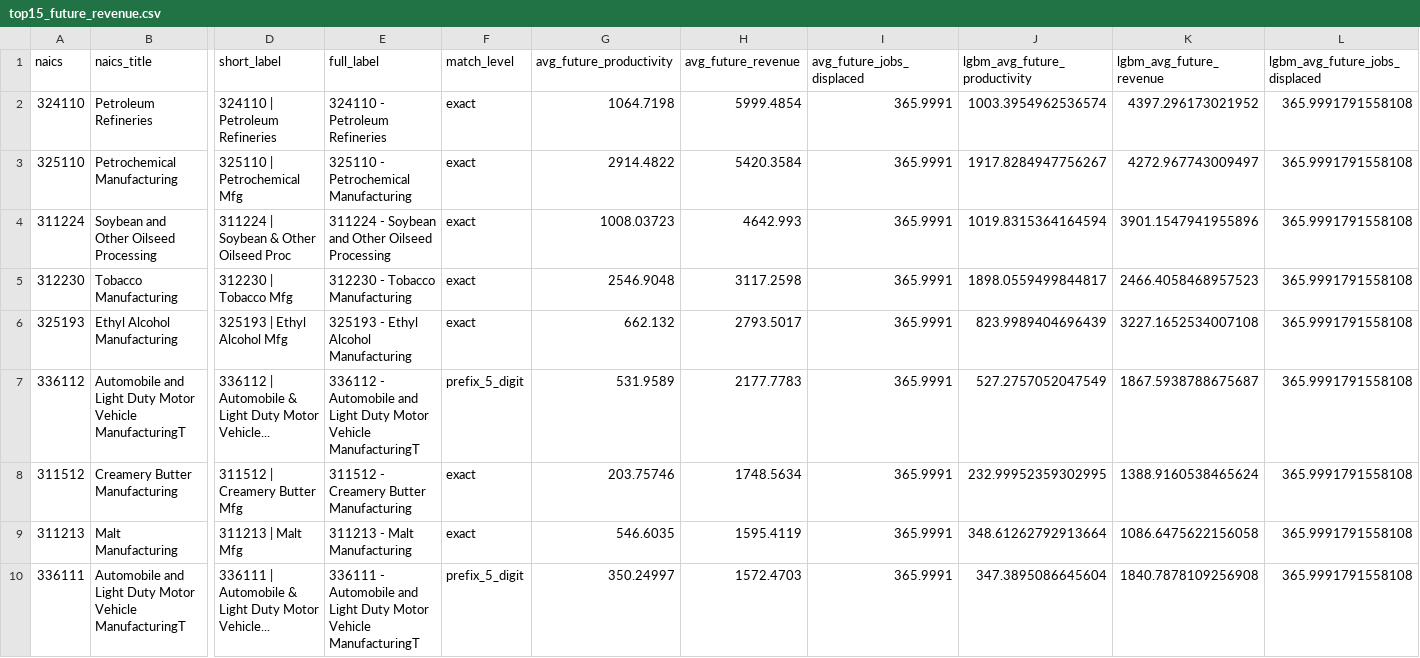
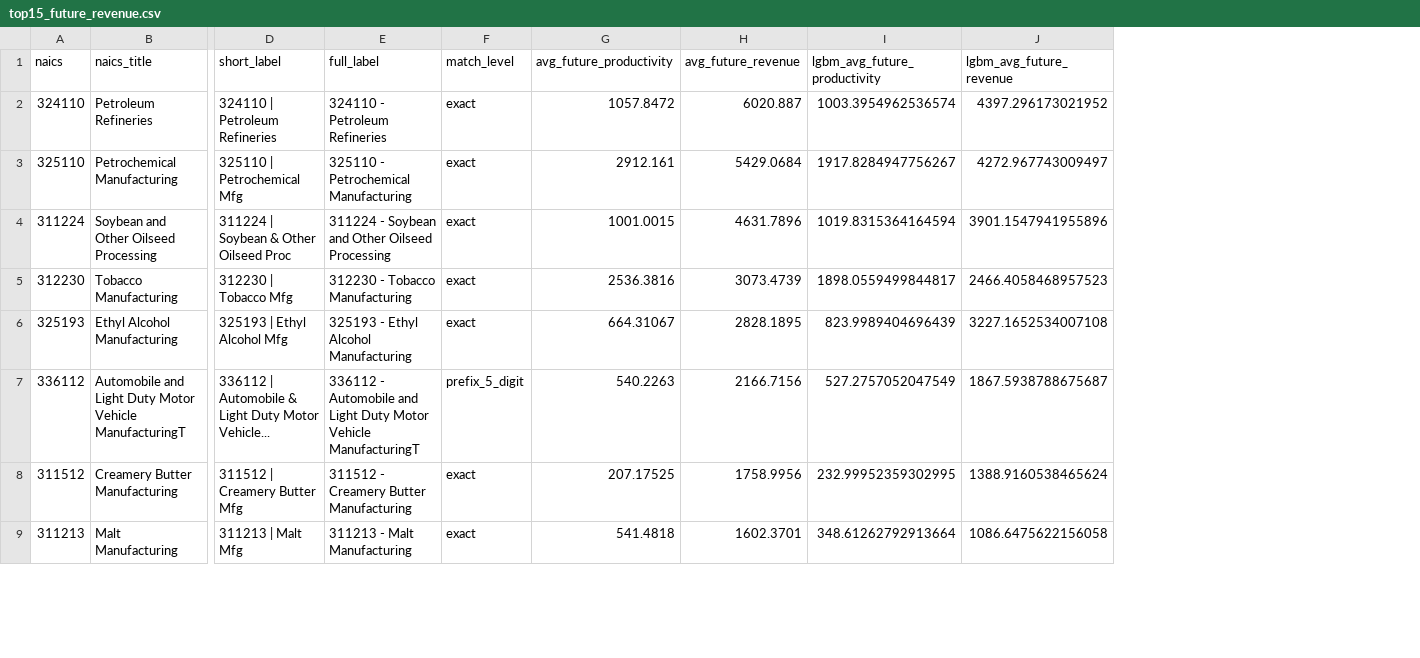
Before and after one commit to yomisamadesu/DS_ML_Project_colab-integrartion, a CSV file: DSML1/top15_future_revenue.csv, drawn as a sheet; only a part is shown, gaps mark what is left out; removed rows and columns are numbered as before the commit, all else as after; rows hold the shown columns only; the diff covers the shown part only; the diff names each change by its address in the sheet, - before the commit and + after, or states it on an @@ line.

```diff
--- a/DSML1/top15_future_revenue.csv
+++ b/DSML1/top15_future_revenue.csv
-column I (avg_future_jobs_displaced), rows 2-9: all 365.9991
-column L (lgbm_avg_future_jobs_displaced), rows 2-9: all 365.9991791558108
-G2 (avg_future_productivity): 1064.7198
+G2 (avg_future_productivity): 1057.8472
-H2 (avg_future_revenue): 5999.4854
+H2 (avg_future_revenue): 6020.887
-G3 (avg_future_productivity): 2914.4822
+G3 (avg_future_productivity): 2912.161
-H3 (avg_future_revenue): 5420.3584
+H3 (avg_future_revenue): 5429.0684
-G4 (avg_future_productivity): 1008.03723
+G4 (avg_future_productivity): 1001.0015
-H4 (avg_future_revenue): 4642.993
+H4 (avg_future_revenue): 4631.7896
-G5 (avg_future_productivity): 2546.9048
+G5 (avg_future_productivity): 2536.3816
-H5 (avg_future_revenue): 3117.2598
+H5 (avg_future_revenue): 3073.4739
-G6 (avg_future_productivity): 662.132
+G6 (avg_future_productivity): 664.31067
-H6 (avg_future_revenue): 2793.5017
+H6 (avg_future_revenue): 2828.1895
-G7 (avg_future_productivity): 531.9589
+G7 (avg_future_productivity): 540.2263
-H7 (avg_future_revenue): 2177.7783
+H7 (avg_future_revenue): 2166.7156
-G8 (avg_future_productivity): 203.75746
+G8 (avg_future_productivity): 207.17525
-H8 (avg_future_revenue): 1748.5634
+H8 (avg_future_revenue): 1758.9956
-G9 (avg_future_productivity): 546.6035
+G9 (avg_future_productivity): 541.4818
-H9 (avg_future_revenue): 1595.4119
+H9 (avg_future_revenue): 1602.3701
-row 10: 336111 | Automobile and Light Duty Motor Vehicle ManufacturingT | 336111 | Automobile & Light Duty Motor Vehicle... | 336111 - Automobile and Light Duty Motor Vehicle ManufacturingT | prefix_5_digit | 350.24997 | 1572.4703 | 365.9991 | 347.3895086645604 | 1840.7878109256908 | 365.9991791558108
```
Also changed, not shown: 3 added rows, 2 removed rows and 8 edited cells elsewhere in this file, DSML1/top15_future_productivity.csv, DSML1/top15_historical_automation_impact.csv, 24 other files.
